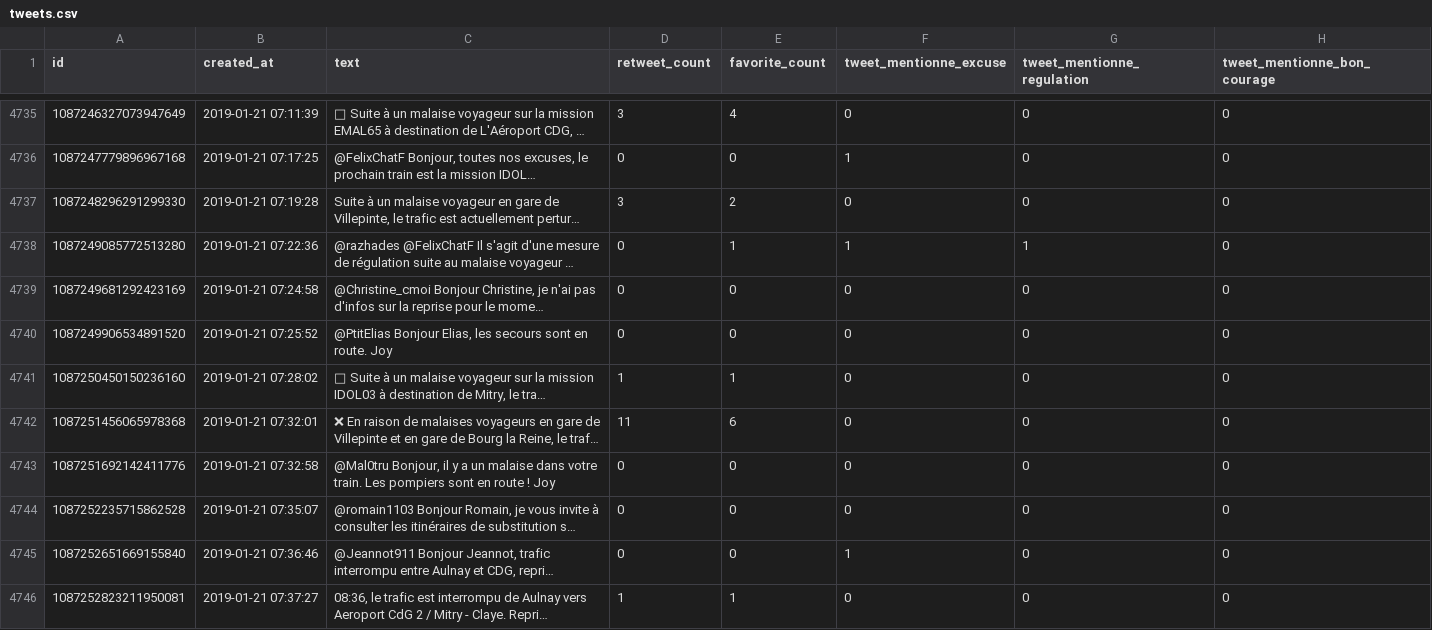
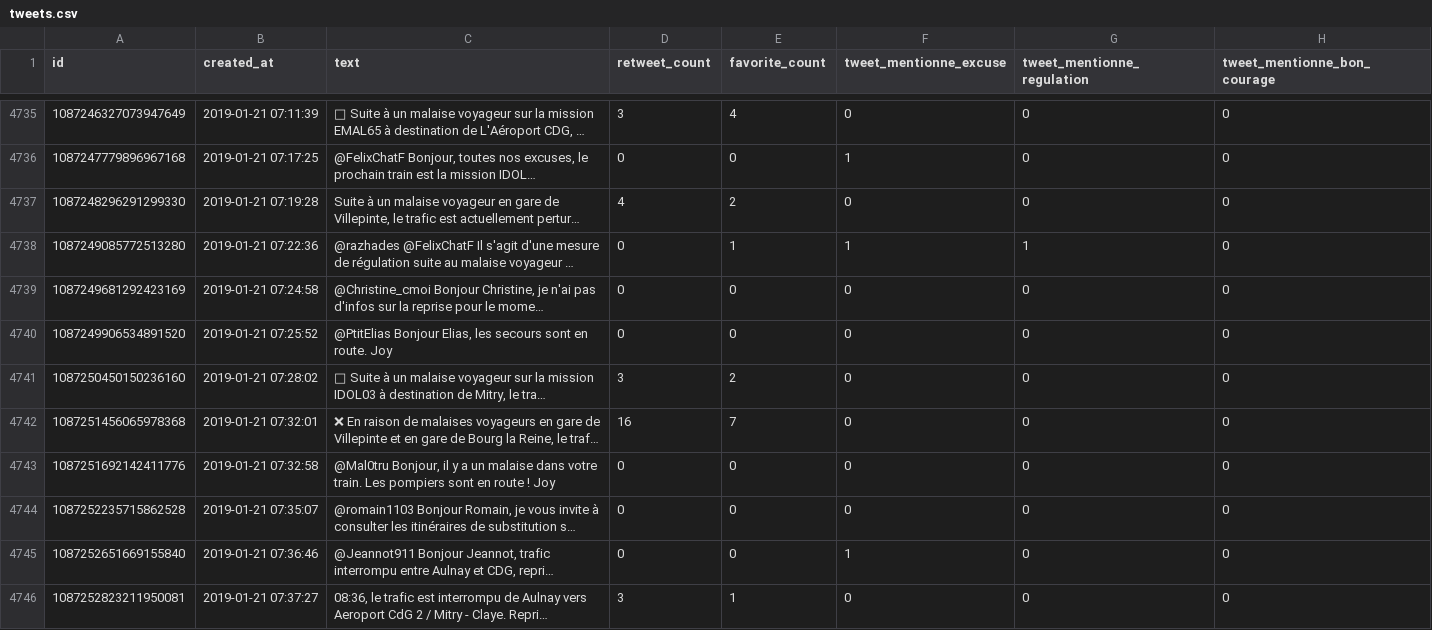
Before and after one commit to AntoineAugusti/tweets-rerb, a CSV file: tweets.csv, drawn as a sheet; only a part is shown, gaps mark what is left out; long unchanged cells end in …; the diff covers the shown part only; the diff names each change by its address in the sheet, - before the commit and + after, or states it on an @@ line.

Commit message:
New tweets at 2019-01-21T09:00:39Z [skip ci]

```diff
--- a/tweets.csv
+++ b/tweets.csv
-D4737 (retweet_count): 3
+D4737 (retweet_count): 4
-D4741 (retweet_count): 1
+D4741 (retweet_count): 3
-E4741 (favorite_count): 1
+E4741 (favorite_count): 2
-D4742 (retweet_count): 11
+D4742 (retweet_count): 16
-E4742 (favorite_count): 6
+E4742 (favorite_count): 7
-D4746 (retweet_count): 1
+D4746 (retweet_count): 3
```
Also changed, not shown: 4 added rows, 3 moved rows and 4 edited cells elsewhere in this file.
